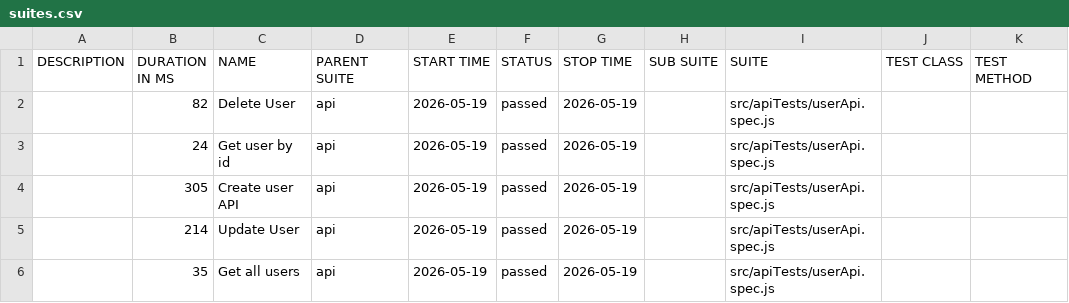
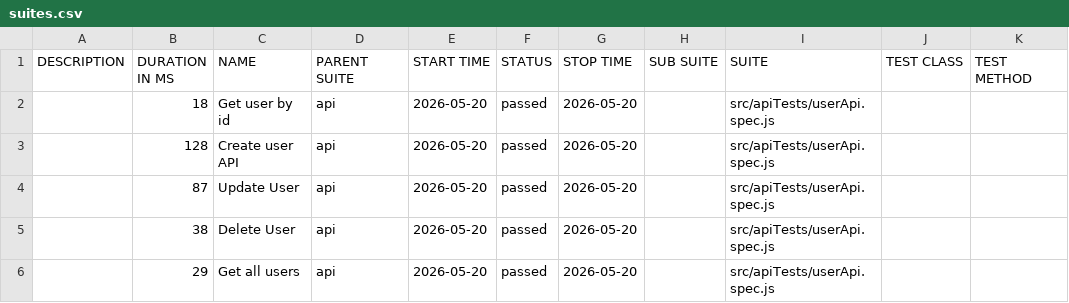
Before and after one commit to pranaya1997/Playwright-Framework, a CSV file: allure/data/suites.csv, drawn as a sheet.

```diff
--- a/allure/data/suites.csv
+++ b/allure/data/suites.csv
@@ -1,6 +1,6 @@
 "DESCRIPTION","DURATION IN MS","NAME","PARENT SUITE","START TIME","STATUS","STOP TIME","SUB SUITE","SUITE","TEST CLASS","TEST METHOD"
-"","82","Delete User","api","2026-05-19","passed","2026-05-19","","src/apiTests/userApi.spec.js","",""
-"","24","Get user by id","api","2026-05-19","passed","2026-05-19","","src/apiTests/userApi.spec.js","",""
-"","305","Create user API","api","2026-05-19","passed","2026-05-19","","src/apiTests/userApi.spec.js","",""
-"","214","Update User","api","2026-05-19","passed","2026-05-19","","src/apiTests/userApi.spec.js","",""
-"","35","Get all users","api","2026-05-19","passed","2026-05-19","","src/apiTests/userApi.spec.js","",""
+"","18","Get user by id","api","2026-05-20","passed","2026-05-20","","src/apiTests/userApi.spec.js","",""
+"","128","Create user API","api","2026-05-20","passed","2026-05-20","","src/apiTests/userApi.spec.js","",""
+"","87","Update User","api","2026-05-20","passed","2026-05-20","","src/apiTests/userApi.spec.js","",""
+"","38","Delete User","api","2026-05-20","passed","2026-05-20","","src/apiTests/userApi.spec.js","",""
+"","29","Get all users","api","2026-05-20","passed","2026-05-20","","src/apiTests/userApi.spec.js","",""
```
Also changed, not shown: 28 other files.
